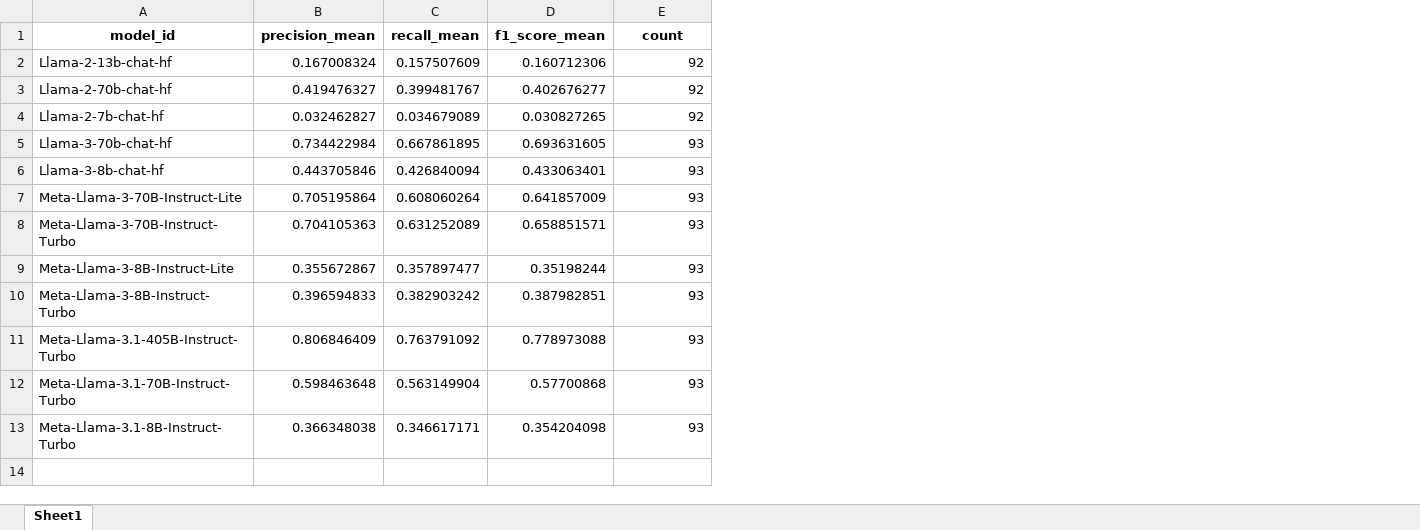
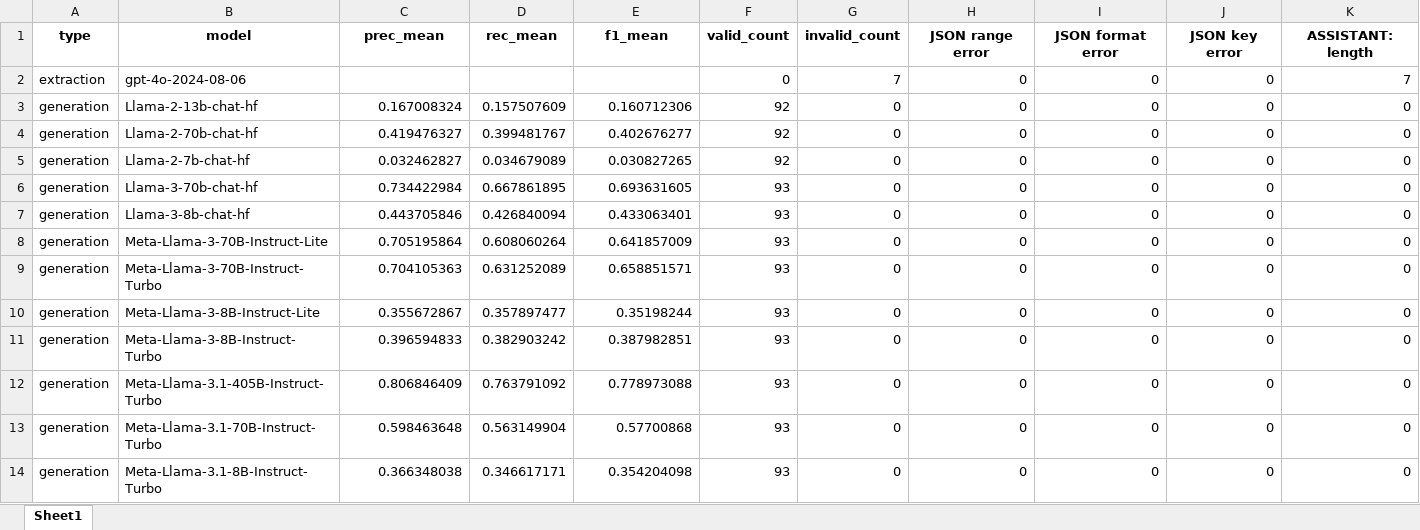
Before and after one commit to chrisjihee/concept-based-reasoning, an Excel workbook: evaluation/YAGO3-10/evaluation-by-extraction-100@1.xlsx, sheet Sheet1, drawn as a sheet; values as stored, in another font and other column widths than the file's, no borders; removed rows and columns are numbered as before the commit, all else as after; the diff names each change by its address in the sheet, - before the commit and + after, or states it on an @@ line.

Commit message:
Sync evaluation-by-extraction.py and evaluation-by-generation.py: exception handling!

```diff
--- a/evaluation/YAGO3-10/evaluation-by-extraction-100@1.xlsx (sheet Sheet1)
+++ b/evaluation/YAGO3-10/evaluation-by-extraction-100@1.xlsx (sheet Sheet1)
+column A, rows 3-14: all generation
+column G, rows 3-14: all 0
+column H, rows 3-14: all 0
+column I, rows 3-14: all 0
+column J, rows 3-14: all 0
+column K, rows 3-14: all 0
-row 1: model_id | precision_mean | recall_mean | f1_score_mean | count
+row 1: type | model | prec_mean | rec_mean | f1_mean | valid_count | invalid_count | JSON range error | JSON format error | JSON key error | ASSISTANT: length
+row 2: extraction | gpt-4o-2024-08-06 |  |  |  | 0 | 7 | 0 | 0 | 0 | 7
```
Also changed, not shown: evaluation/WN18RR/evaluation-by-extraction-100@1.xlsx, evaluation/WN18RR/evaluation-by-generation-100@1.xlsx, 3 other files.
